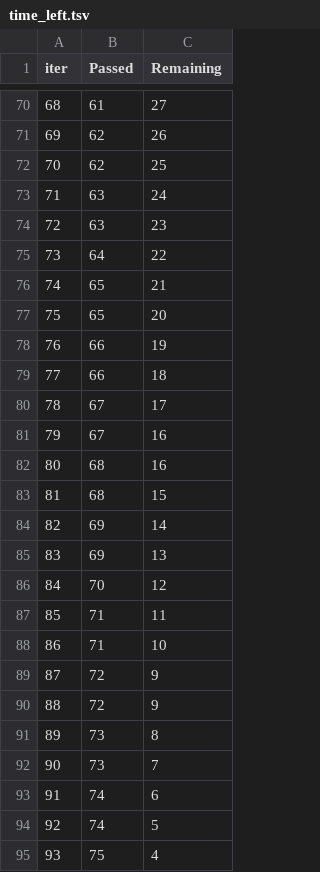
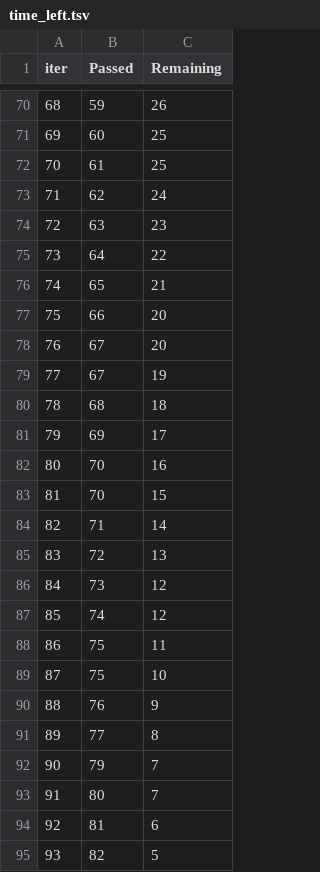
Before and after one commit to Vishal6283dk/MLProjectByVishal, a TSV file: catboost_info/time_left.tsv, drawn as a sheet; only a part is shown, gaps mark what is left out; the diff covers the shown part only.

```diff
--- a/catboost_info/time_left.tsv
+++ b/catboost_info/time_left.tsv
@@ -70,5 +70,5 @@ iter	Passed	Remaining
-68	61	27
-69	62	26
-70	62	25
-71	63	24
+68	59	26
+69	60	25
+70	61	25
+71	62	24
 72	63	23
@@ -76,20 +76,20 @@ iter	Passed	Remaining
 74	65	21
-75	65	20
-76	66	19
-77	66	18
-78	67	17
-79	67	16
-80	68	16
-81	68	15
-82	69	14
-83	69	13
-84	70	12
-85	71	11
-86	71	10
-87	72	9
-88	72	9
-89	73	8
-90	73	7
-91	74	6
-92	74	5
-93	75	4
+75	66	20
+76	67	20
+77	67	19
+78	68	18
+79	69	17
+80	70	16
+81	70	15
+82	71	14
+83	72	13
+84	73	12
+85	74	12
+86	75	11
+87	75	10
+88	76	9
+89	77	8
+90	79	7
+91	80	7
+92	81	6
+93	82	5
```
Also changed, not shown: 138 edited cells elsewhere in this file, 7 other files.
